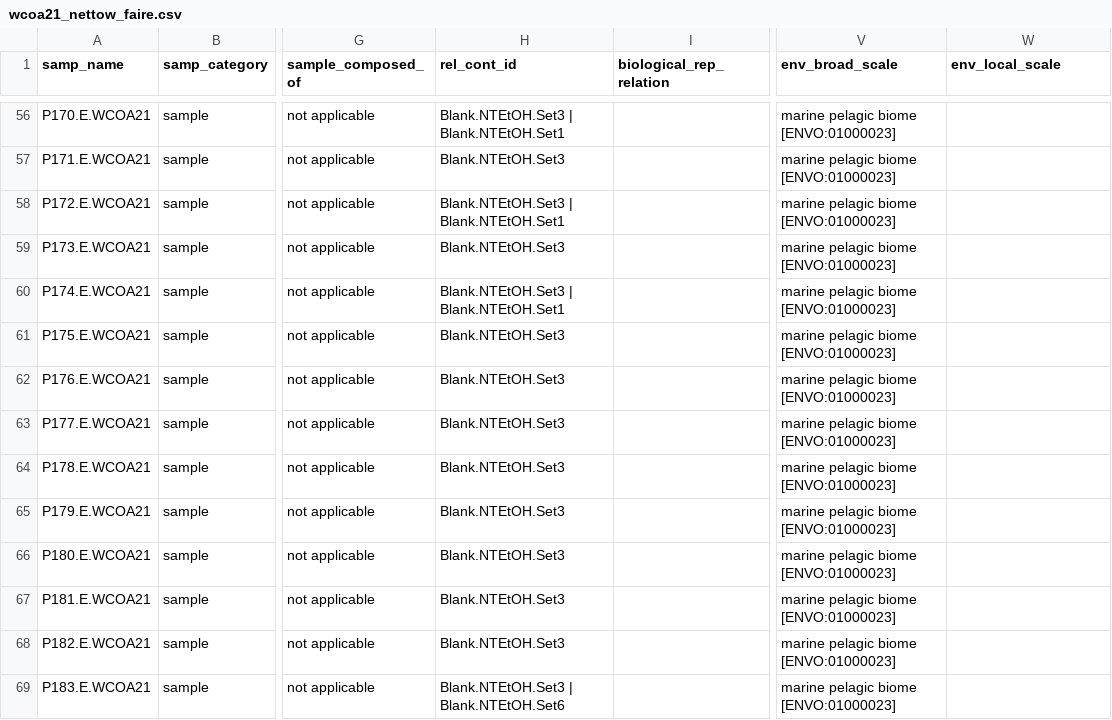
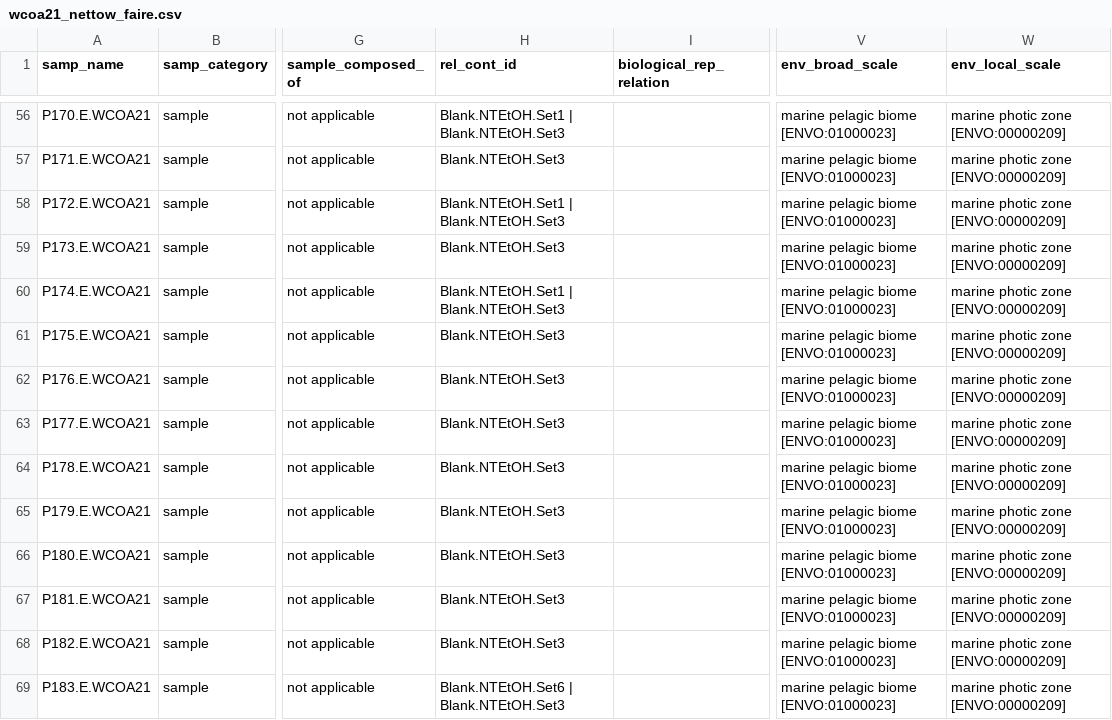
Before and after one commit to NOAA-PMEL/FAIRe-Mapping, a CSV file: projects/WCOA/wcoa21_net_tow/data/wcoa21_nettow_faire.csv, drawn as a sheet; only a part is shown, gaps mark what is left out; the diff covers the shown part only; the diff names each change by its address in the sheet, - before the commit and + after, or states it on an @@ line.

Commit message:
add env_local_scale rule

```diff
--- a/projects/WCOA/wcoa21_net_tow/data/wcoa21_nettow_faire.csv
+++ b/projects/WCOA/wcoa21_net_tow/data/wcoa21_nettow_faire.csv
-H56 (rel_cont_id): Blank.NTEtOH.Set3 | Blank.NTEtOH.Set1
+H56 (rel_cont_id): Blank.NTEtOH.Set1 | Blank.NTEtOH.Set3
-W56:W69 (env_local_scale): (empty)
+W56:W69 (env_local_scale): marine photic zone [ENVO:00000209]
-H58 (rel_cont_id): Blank.NTEtOH.Set3 | Blank.NTEtOH.Set1
+H58 (rel_cont_id): Blank.NTEtOH.Set1 | Blank.NTEtOH.Set3
-H60 (rel_cont_id): Blank.NTEtOH.Set3 | Blank.NTEtOH.Set1
+H60 (rel_cont_id): Blank.NTEtOH.Set1 | Blank.NTEtOH.Set3
-H69 (rel_cont_id): Blank.NTEtOH.Set3 | Blank.NTEtOH.Set6
+H69 (rel_cont_id): Blank.NTEtOH.Set6 | Blank.NTEtOH.Set3
```
Also changed, not shown: 137 edited cells elsewhere in this file, 3 other files.
